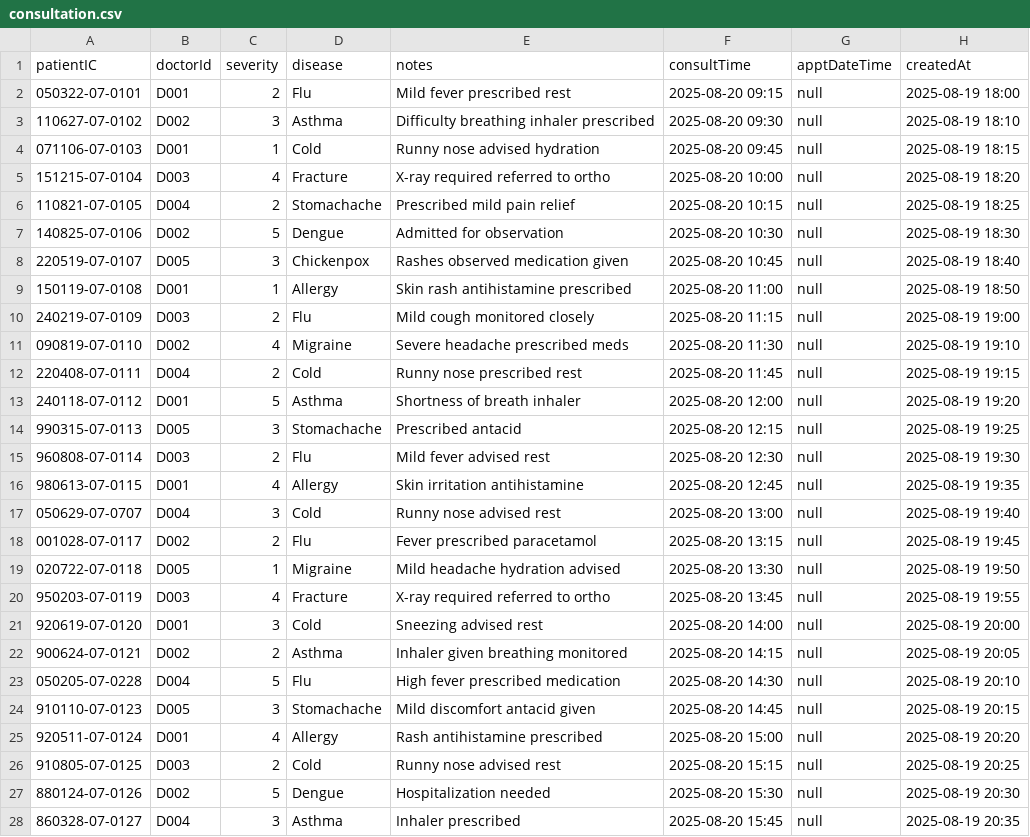
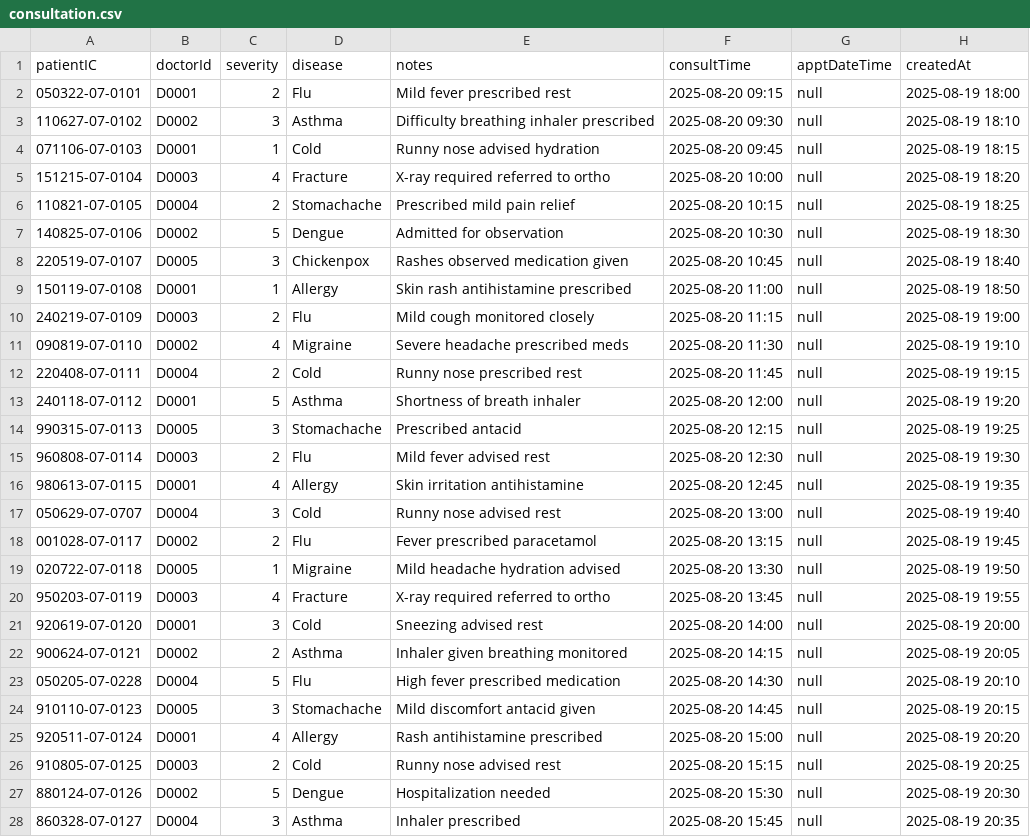
Before and after one commit to Calvenn/CustomADT, a CSV file: src/data/consultation.csv, drawn as a sheet; only a part is shown; the diff covers the shown part only.

```diff
--- a/src/data/consultation.csv
+++ b/src/data/consultation.csv
@@ -1,28 +1,28 @@
 patientIC,doctorId,severity,disease,notes,consultTime,apptDateTime,createdAt
-050322-07-0101,D001,2,Flu,Mild fever prescribed rest,2025-08-20 09:15,null,2025-08-19 18:00
-110627-07-0102,D002,3,Asthma,Difficulty breathing inhaler prescribed,2025-08-20 09:30,null,2025-08-19 18:10
-071106-07-0103,D001,1,Cold,Runny nose advised hydration,2025-08-20 09:45,null,2025-08-19 18:15
-151215-07-0104,D003,4,Fracture,X-ray required referred to ortho,2025-08-20 10:00,null,2025-08-19 18:20
-110821-07-0105,D004,2,Stomachache,Prescribed mild pain relief,2025-08-20 10:15,null,2025-08-19 18:25
-140825-07-0106,D002,5,Dengue,Admitted for observation,2025-08-20 10:30,null,2025-08-19 18:30
-220519-07-0107,D005,3,Chickenpox,Rashes observed medication given,2025-08-20 10:45,null,2025-08-19 18:40
-150119-07-0108,D001,1,Allergy,Skin rash antihistamine prescribed,2025-08-20 11:00,null,2025-08-19 18:50
-240219-07-0109,D003,2,Flu,Mild cough monitored closely,2025-08-20 11:15,null,2025-08-19 19:00
-090819-07-0110,D002,4,Migraine,Severe headache prescribed meds,2025-08-20 11:30,null,2025-08-19 19:10
-220408-07-0111,D004,2,Cold,Runny nose prescribed rest,2025-08-20 11:45,null,2025-08-19 19:15
-240118-07-0112,D001,5,Asthma,Shortness of breath inhaler,2025-08-20 12:00,null,2025-08-19 19:20
-990315-07-0113,D005,3,Stomachache,Prescribed antacid,2025-08-20 12:15,null,2025-08-19 19:25
-960808-07-0114,D003,2,Flu,Mild fever advised rest,2025-08-20 12:30,null,2025-08-19 19:30
-980613-07-0115,D001,4,Allergy,Skin irritation antihistamine,2025-08-20 12:45,null,2025-08-19 19:35
-050629-07-0707,D004,3,Cold,Runny nose advised rest,2025-08-20 13:00,null,2025-08-19 19:40
-001028-07-0117,D002,2,Flu,Fever prescribed paracetamol,2025-08-20 13:15,null,2025-08-19 19:45
-020722-07-0118,D005,1,Migraine,Mild headache hydration advised,2025-08-20 13:30,null,2025-08-19 19:50
-950203-07-0119,D003,4,Fracture,X-ray required referred to ortho,2025-08-20 13:45,null,2025-08-19 19:55
-920619-07-0120,D001,3,Cold,Sneezing advised rest,2025-08-20 14:00,null,2025-08-19 20:00
-900624-07-0121,D002,2,Asthma,Inhaler given breathing monitored,2025-08-20 14:15,null,2025-08-19 20:05
-050205-07-0228,D004,5,Flu,High fever prescribed medication,2025-08-20 14:30,null,2025-08-19 20:10
-910110-07-0123,D005,3,Stomachache,Mild discomfort antacid given,2025-08-20 14:45,null,2025-08-19 20:15
-920511-07-0124,D001,4,Allergy,Rash antihistamine prescribed,2025-08-20 15:00,null,2025-08-19 20:20
-910805-07-0125,D003,2,Cold,Runny nose advised rest,2025-08-20 15:15,null,2025-08-19 20:25
-880124-07-0126,D002,5,Dengue,Hospitalization needed,2025-08-20 15:30,null,2025-08-19 20:30
-860328-07-0127,D004,3,Asthma,Inhaler prescribed,2025-08-20 15:45,null,2025-08-19 20:35
+050322-07-0101,D0001,2,Flu,Mild fever prescribed rest,2025-08-20 09:15,null,2025-08-19 18:00
+110627-07-0102,D0002,3,Asthma,Difficulty breathing inhaler prescribed,2025-08-20 09:30,null,2025-08-19 18:10
+071106-07-0103,D0001,1,Cold,Runny nose advised hydration,2025-08-20 09:45,null,2025-08-19 18:15
+151215-07-0104,D0003,4,Fracture,X-ray required referred to ortho,2025-08-20 10:00,null,2025-08-19 18:20
+110821-07-0105,D0004,2,Stomachache,Prescribed mild pain relief,2025-08-20 10:15,null,2025-08-19 18:25
+140825-07-0106,D0002,5,Dengue,Admitted for observation,2025-08-20 10:30,null,2025-08-19 18:30
+220519-07-0107,D0005,3,Chickenpox,Rashes observed medication given,2025-08-20 10:45,null,2025-08-19 18:40
+150119-07-0108,D0001,1,Allergy,Skin rash antihistamine prescribed,2025-08-20 11:00,null,2025-08-19 18:50
+240219-07-0109,D0003,2,Flu,Mild cough monitored closely,2025-08-20 11:15,null,2025-08-19 19:00
+090819-07-0110,D0002,4,Migraine,Severe headache prescribed meds,2025-08-20 11:30,null,2025-08-19 19:10
+220408-07-0111,D0004,2,Cold,Runny nose prescribed rest,2025-08-20 11:45,null,2025-08-19 19:15
+240118-07-0112,D0001,5,Asthma,Shortness of breath inhaler,2025-08-20 12:00,null,2025-08-19 19:20
+990315-07-0113,D0005,3,Stomachache,Prescribed antacid,2025-08-20 12:15,null,2025-08-19 19:25
+960808-07-0114,D0003,2,Flu,Mild fever advised rest,2025-08-20 12:30,null,2025-08-19 19:30
+980613-07-0115,D0001,4,Allergy,Skin irritation antihistamine,2025-08-20 12:45,null,2025-08-19 19:35
+050629-07-0707,D0004,3,Cold,Runny nose advised rest,2025-08-20 13:00,null,2025-08-19 19:40
+001028-07-0117,D0002,2,Flu,Fever prescribed paracetamol,2025-08-20 13:15,null,2025-08-19 19:45
+020722-07-0118,D0005,1,Migraine,Mild headache hydration advised,2025-08-20 13:30,null,2025-08-19 19:50
+950203-07-0119,D0003,4,Fracture,X-ray required referred to ortho,2025-08-20 13:45,null,2025-08-19 19:55
+920619-07-0120,D0001,3,Cold,Sneezing advised rest,2025-08-20 14:00,null,2025-08-19 20:00
+900624-07-0121,D0002,2,Asthma,Inhaler given breathing monitored,2025-08-20 14:15,null,2025-08-19 20:05
+050205-07-0228,D0004,5,Flu,High fever prescribed medication,2025-08-20 14:30,null,2025-08-19 20:10
+910110-07-0123,D0005,3,Stomachache,Mild discomfort antacid given,2025-08-20 14:45,null,2025-08-19 20:15
+920511-07-0124,D0001,4,Allergy,Rash antihistamine prescribed,2025-08-20 15:00,null,2025-08-19 20:20
+910805-07-0125,D0003,2,Cold,Runny nose advised rest,2025-08-20 15:15,null,2025-08-19 20:25
+880124-07-0126,D0002,5,Dengue,Hospitalization needed,2025-08-20 15:30,null,2025-08-19 20:30
+860328-07-0127,D0004,3,Asthma,Inhaler prescribed,2025-08-20 15:45,null,2025-08-19 20:35
```
Also changed, not shown: 23 edited cells elsewhere in this file, src/data/doctor.csv, src/data/medicineRec.csv, 32 other files.
